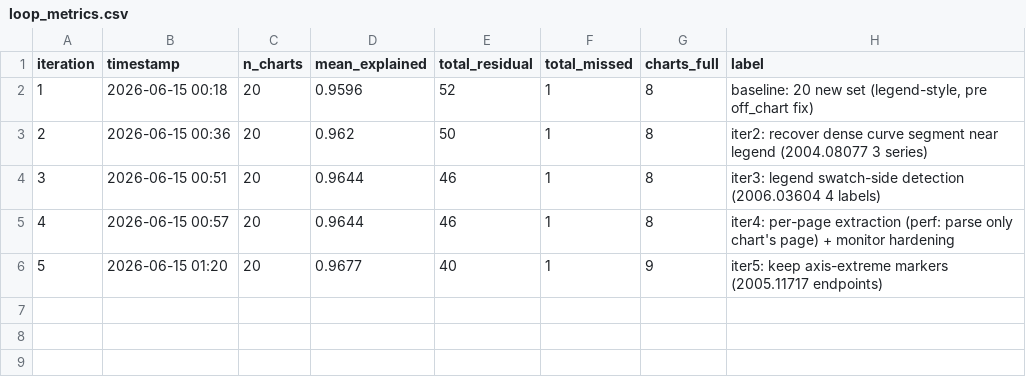
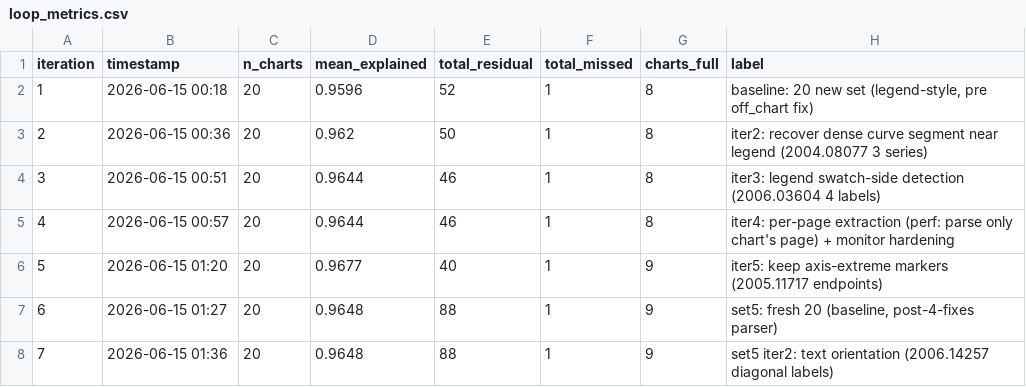
Before and after one commit to windows7lover/pdf_chart2table_parser, a CSV file: docs/loop_metrics.csv, drawn as a sheet.

```diff
--- a/docs/loop_metrics.csv
+++ b/docs/loop_metrics.csv
@@ -6 +6,3 @@ iteration,timestamp,n_charts,mean_explained,total_residual,total_missed,charts_f
 5,2026-06-15 01:20,20,0.9677,40,1,9,iter5: keep axis-extreme markers (2005.11717 endpoints)
+6,2026-06-15 01:27,20,0.9648,88,1,9,"set5: fresh 20 (baseline, post-4-fixes parser)"
+7,2026-06-15 01:36,20,0.9648,88,1,9,set5 iter2: text orientation (2006.14257 diagonal labels)
```
